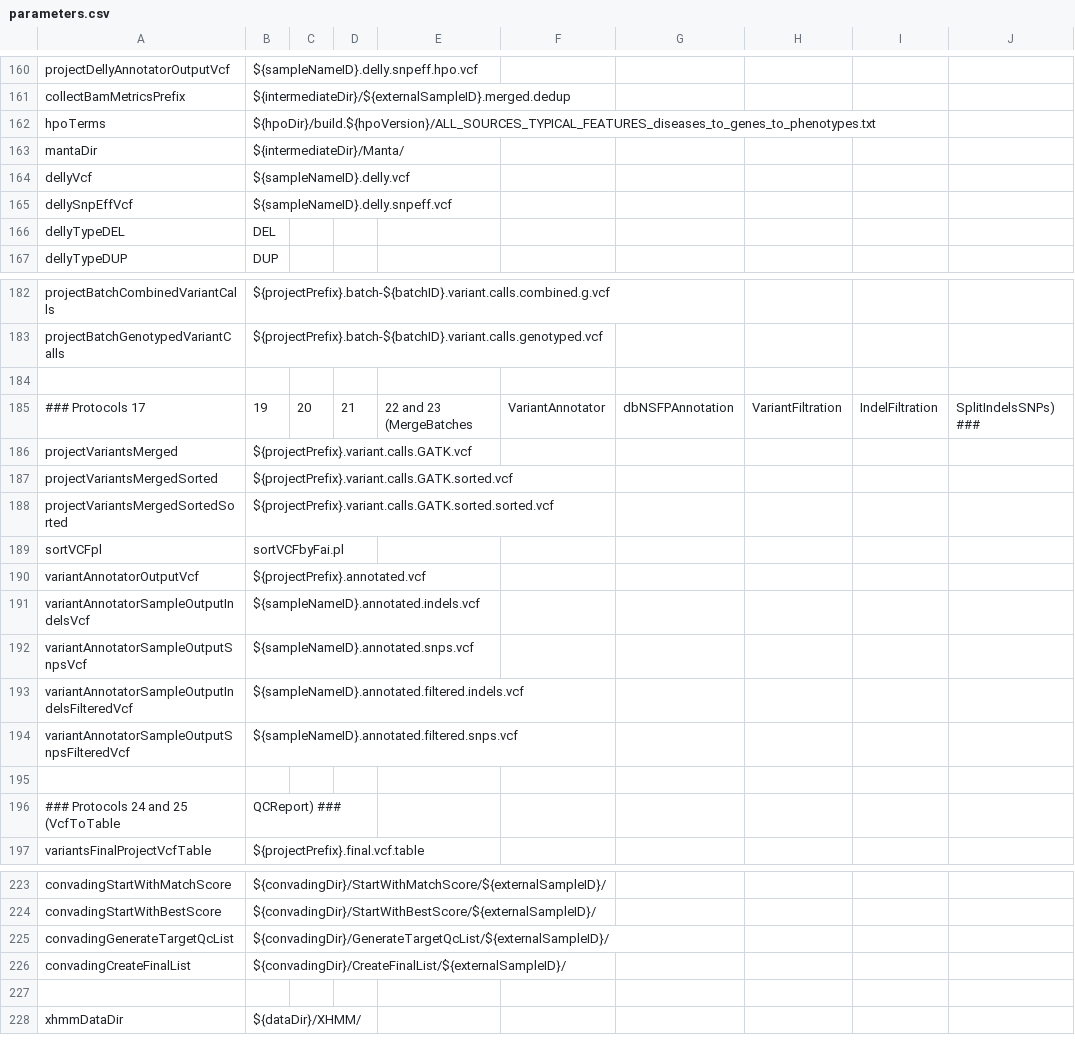
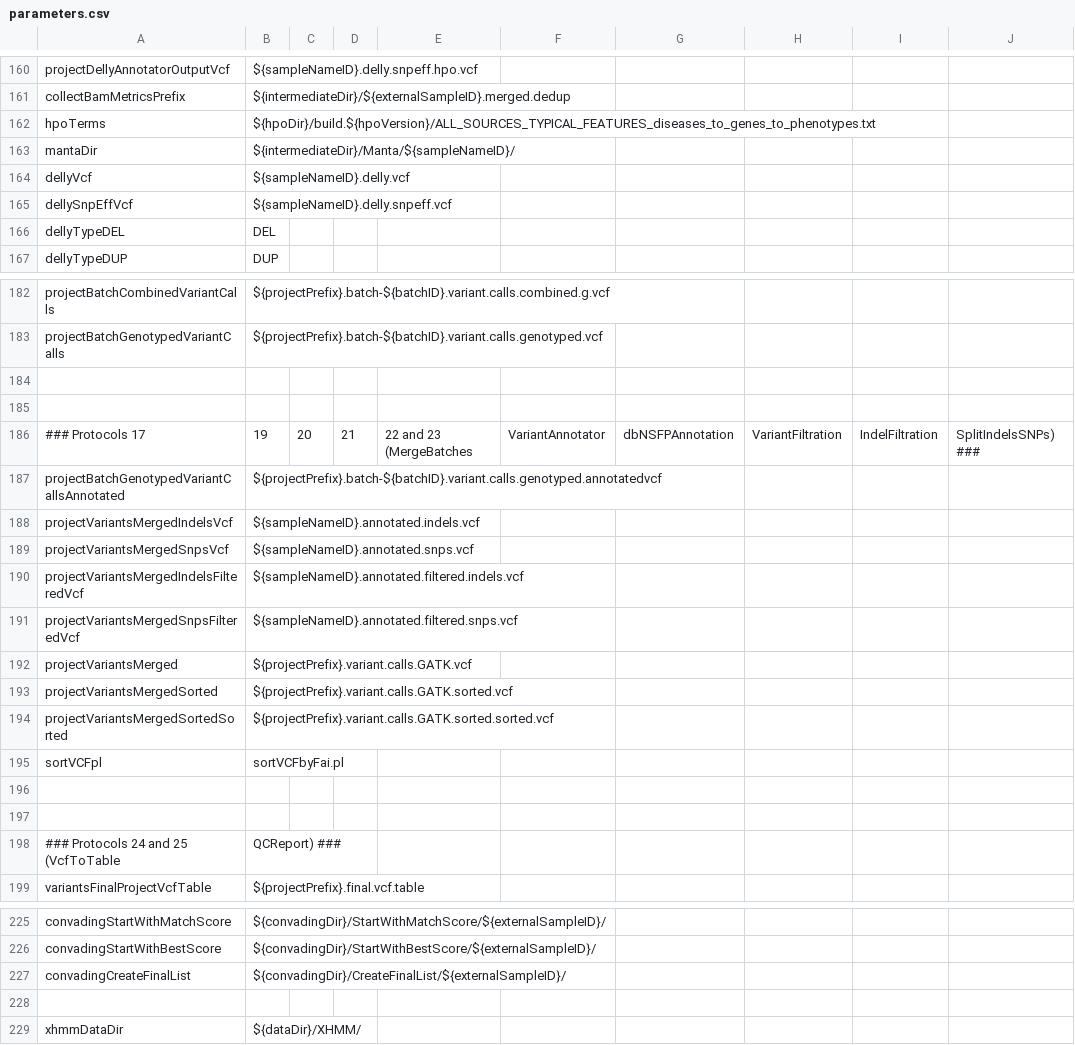
Before and after one commit to molgenis/NGS_DNA, a CSV file: parameters.csv, drawn as a sheet; only a part is shown, gaps mark what is left out.

```diff
--- a/parameters.csv
+++ b/parameters.csv
@@ -162,3 +162,3 @@ collectBamMetricsPrefix,${intermediateDir}/${externalSampleID}.merged.dedup
 hpoTerms,${hpoDir}/build.${hpoVersion}/ALL_SOURCES_TYPICAL_FEATURES_diseases_to_genes_to_phenotypes.txt
-mantaDir,${intermediateDir}/Manta/
+mantaDir,${intermediateDir}/Manta/${sampleNameID}/
 dellyVcf,${sampleNameID}.delly.vcf
@@ -184,3 +184,9 @@ projectBatchGenotypedVariantCalls,${projectPrefix}.batch-${batchID}.variant.call
 
+
 ### Protocols 17, 19, 20, 21, 22 and 23 (MergeBatches, VariantAnnotator, dbNSFPAnnotation, VariantFiltration, IndelFiltration, SplitIndelsSNPs) ###
+projectBatchGenotypedVariantCallsAnnotated,${projectPrefix}.batch-${batchID}.variant.calls.genotyped.annotatedvcf
+projectVariantsMergedIndelsVcf,${sampleNameID}.annotated.indels.vcf
+projectVariantsMergedSnpsVcf,${sampleNameID}.annotated.snps.vcf
+projectVariantsMergedIndelsFilteredVcf,${sampleNameID}.annotated.filtered.indels.vcf
+projectVariantsMergedSnpsFilteredVcf,${sampleNameID}.annotated.filtered.snps.vcf
 projectVariantsMerged,${projectPrefix}.variant.calls.GATK.vcf
@@ -189,7 +195,3 @@ projectVariantsMergedSortedSorted,${projectPrefix}.variant.calls.GATK.sorted.sor
 sortVCFpl,sortVCFbyFai.pl
-variantAnnotatorOutputVcf,${projectPrefix}.annotated.vcf
-variantAnnotatorSampleOutputIndelsVcf,${sampleNameID}.annotated.indels.vcf
-variantAnnotatorSampleOutputSnpsVcf,${sampleNameID}.annotated.snps.vcf
-variantAnnotatorSampleOutputIndelsFilteredVcf,${sampleNameID}.annotated.filtered.indels.vcf
-variantAnnotatorSampleOutputSnpsFilteredVcf,${sampleNameID}.annotated.filtered.snps.vcf
+
 
@@ -224,3 +226,2 @@ convadingStartWithMatchScore,${convadingDir}/StartWithMatchScore/${externalSampl
 convadingStartWithBestScore,${convadingDir}/StartWithBestScore/${externalSampleID}/
-convadingGenerateTargetQcList,${convadingDir}/GenerateTargetQcList/${externalSampleID}/
 convadingCreateFinalList,${convadingDir}/CreateFinalList/${externalSampleID}/
```
Also changed, not shown: 6 other files.
